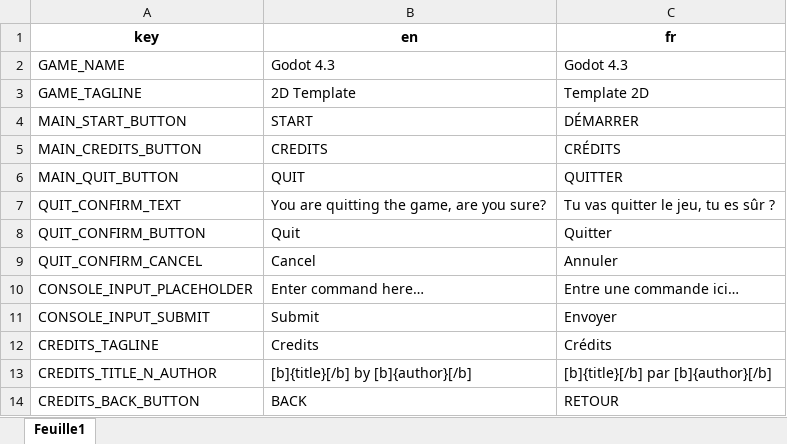
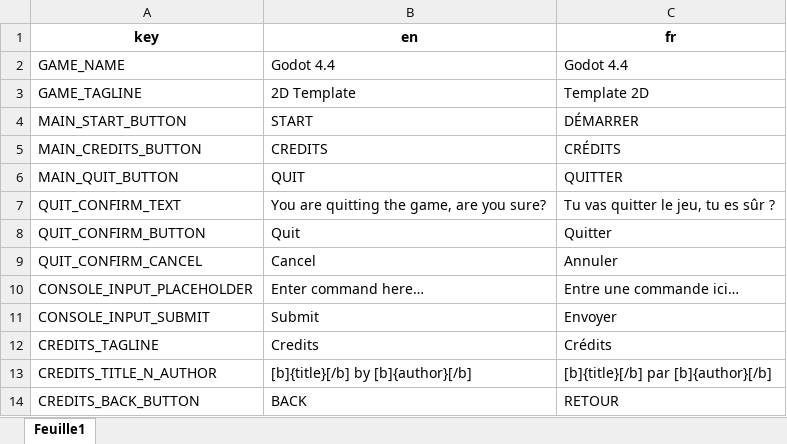
Before and after one commit to GnuCodingStudio/Godot-4.4-2D-Template, an Excel workbook: resources/localization/MenuTranslations.xlsx, sheet Feuille1, drawn as a sheet; values as stored, in another font and other column widths than the file's, no borders; the diff names each change by its address in the sheet, - before the commit and + after, or states it on an @@ line.

Commit message:
chore: migrate to Godot 4.4

```diff
--- a/resources/localization/MenuTranslations.xlsx (sheet Feuille1)
+++ b/resources/localization/MenuTranslations.xlsx (sheet Feuille1)
-B2 (en): Godot 4.3
+B2 (en): Godot 4.4
-C2 (fr): Godot 4.3
+C2 (fr): Godot 4.4
```
Also changed, not shown: 49 other files.
